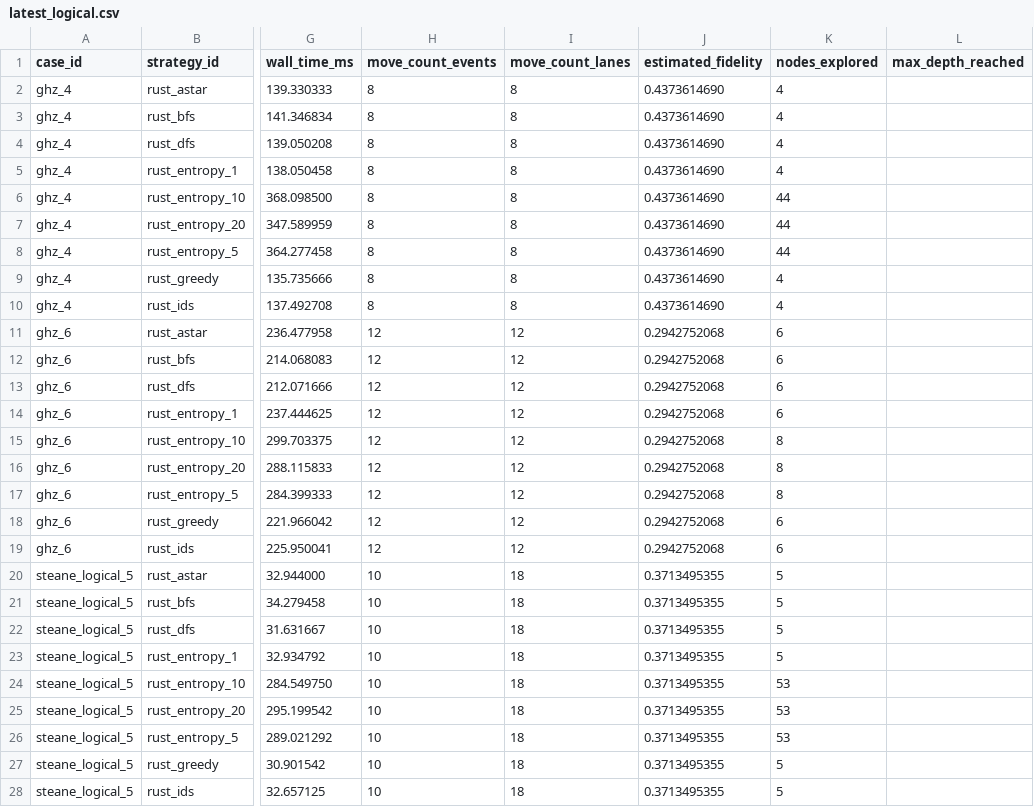
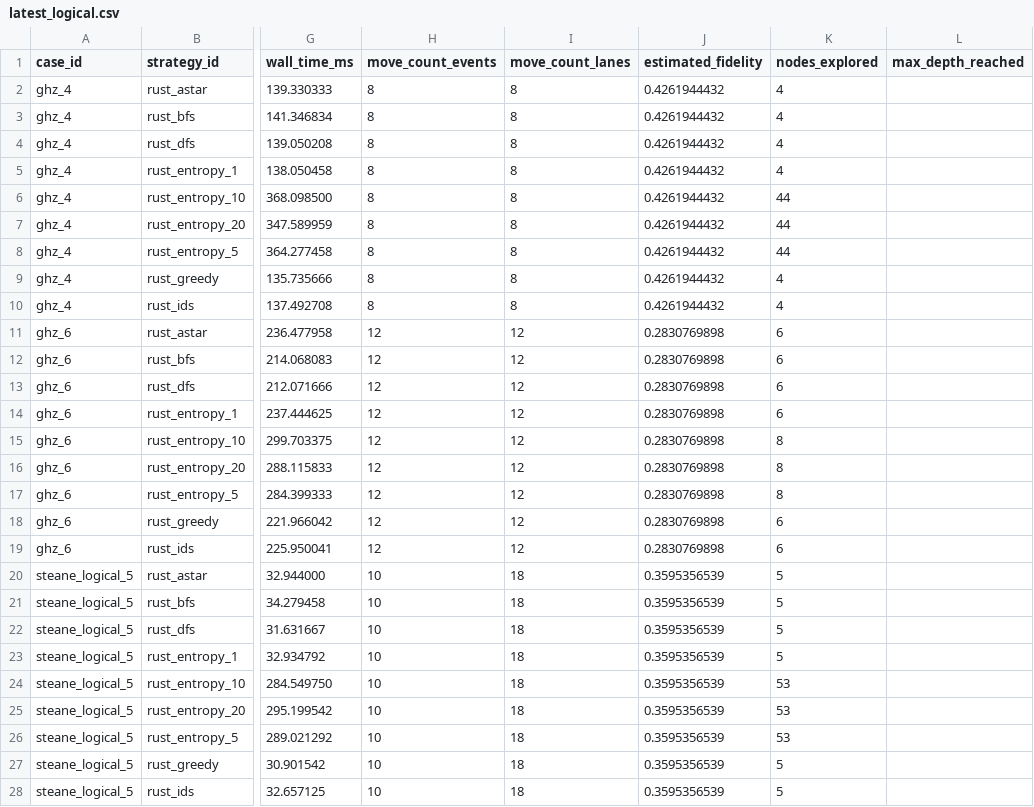
Before and after one commit to QuEraComputing/bloqade-lanes, a CSV file: python/benchmarks/harness/latest_logical.csv, drawn as a sheet; only a part is shown, gaps mark what is left out; the diff names each change by its address in the sheet, - before the commit and + after, or states it on an @@ line.

```diff
--- a/python/benchmarks/harness/latest_logical.csv
+++ b/python/benchmarks/harness/latest_logical.csv
-J2:J10 (estimated_fidelity): 0.4373614690
+J2:J10 (estimated_fidelity): 0.4261944432
-J11:J19 (estimated_fidelity): 0.2942752068
+J11:J19 (estimated_fidelity): 0.2830769898
-J20:J28 (estimated_fidelity): 0.3713495355
+J20:J28 (estimated_fidelity): 0.3595356539
```
